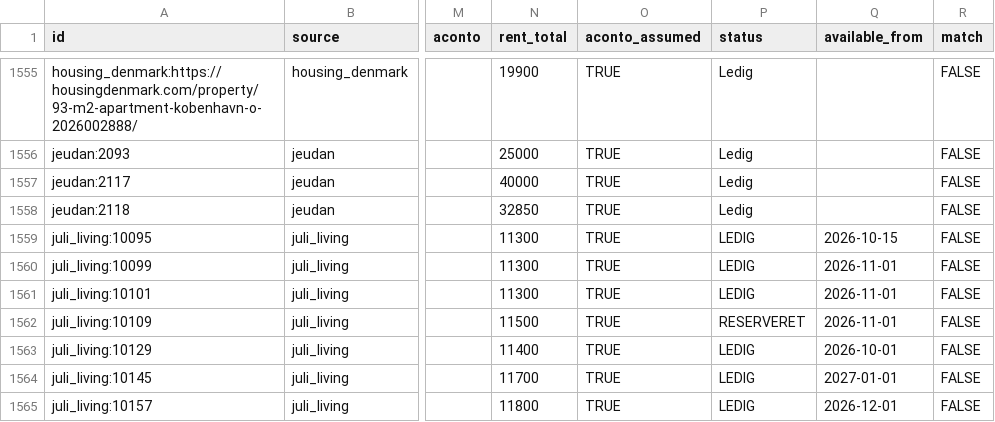
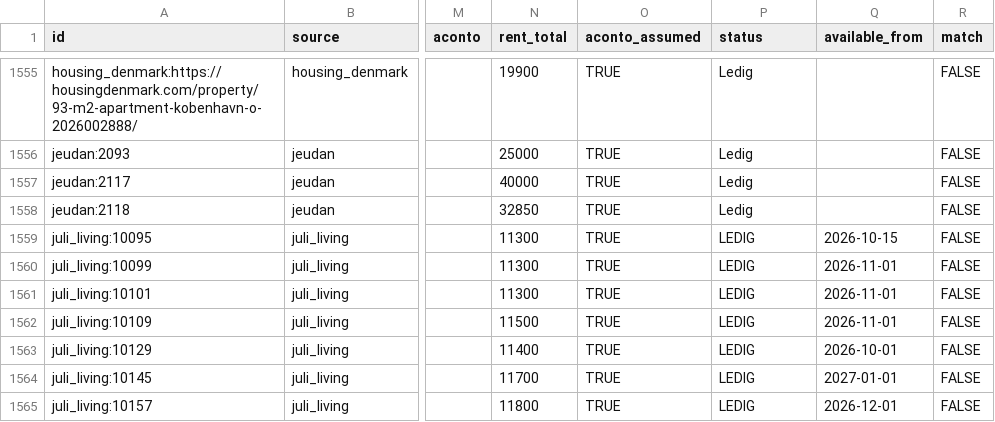
Before and after one commit to chr-heide/cph-rental-monitor, a CSV file: data/listings.csv, drawn as a sheet; only a part is shown, gaps mark what is left out; the diff names each change by its address in the sheet, - before the commit and + after, or states it on an @@ line.

Commit message:
data 2026-10-19T12:13:56Z

```diff
--- a/data/listings.csv
+++ b/data/listings.csv
-P1562 (status): RESERVERET
+P1562 (status): LEDIG
```
Also changed, not shown: data/site_status.csv.
